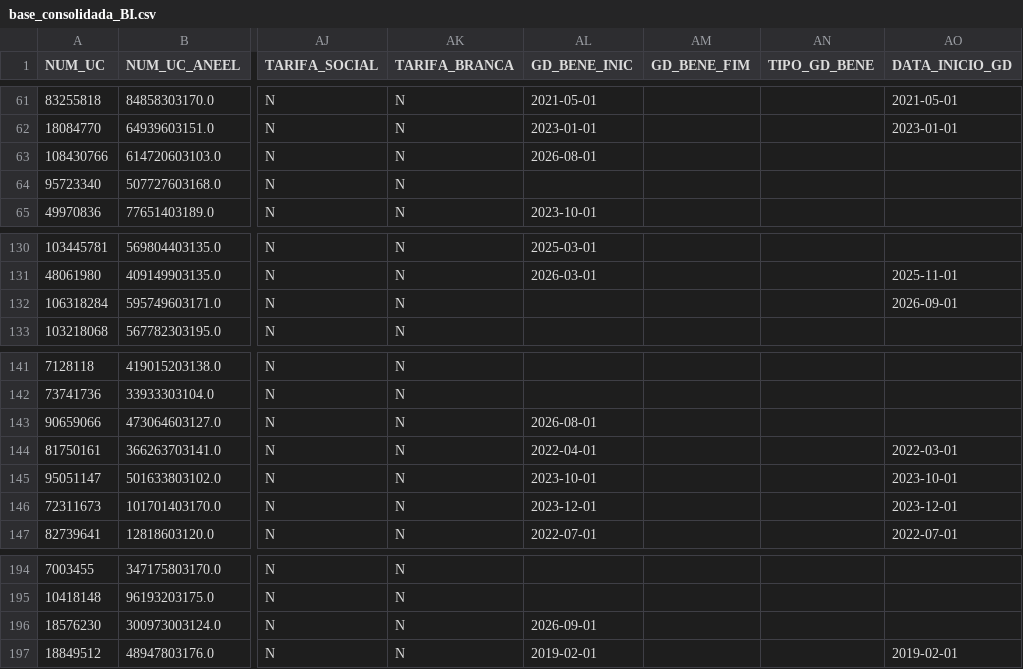
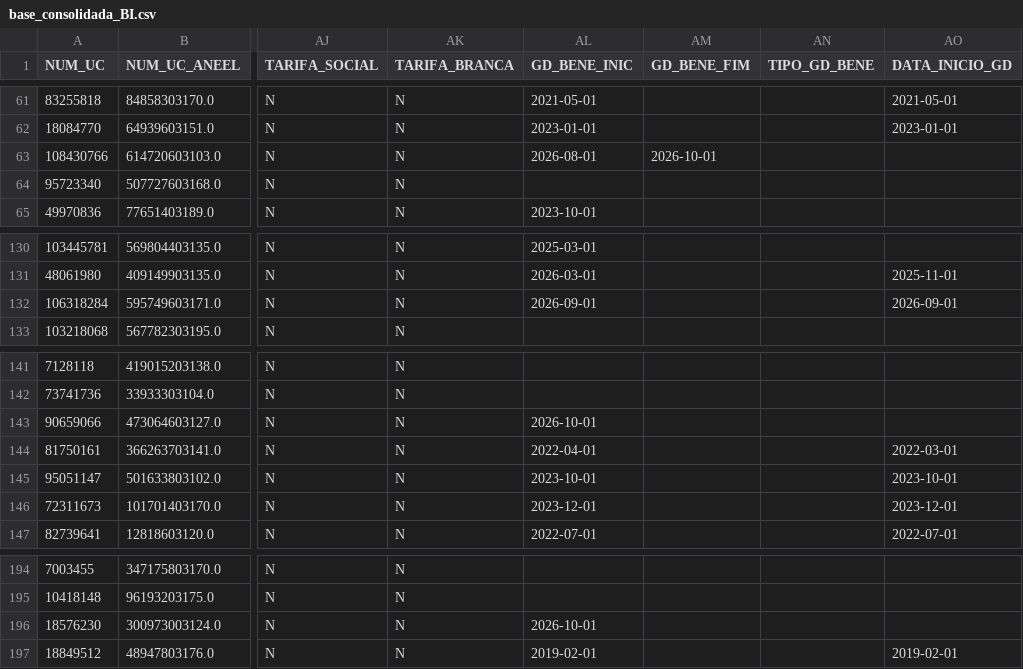
Before and after one commit to Cazelli/BI-Cadastro, a CSV file: base_consolidada_BI.csv, drawn as a sheet; only a part is shown, gaps mark what is left out; the diff covers the shown part only; the diff names each change by its address in the sheet, - before the commit and + after, or states it on an @@ line.

```diff
--- a/base_consolidada_BI.csv
+++ b/base_consolidada_BI.csv
-AM63 (GD_BENE_FIM): (empty)
+AM63 (GD_BENE_FIM): 2026-10-01
-AL132 (GD_BENE_INIC): (empty)
+AL132 (GD_BENE_INIC): 2026-09-01
-AL143 (GD_BENE_INIC): 2026-08-01
+AL143 (GD_BENE_INIC): 2026-10-01
-AL196 (GD_BENE_INIC): 2026-09-01
+AL196 (GD_BENE_INIC): 2026-10-01
```
Also changed, not shown: 23 edited cells elsewhere in this file, data/historico_alertas.csv, data/ultima_atualizacao_alertas.csv, 1 other file.
